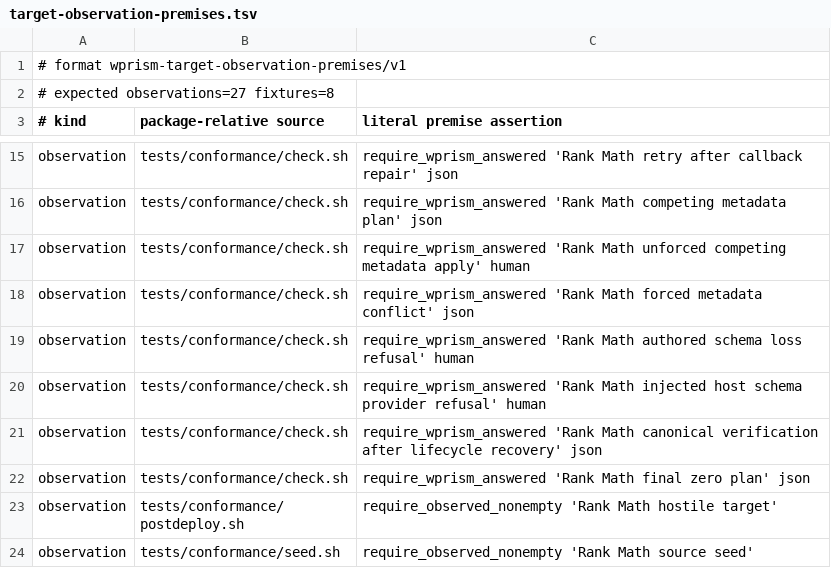
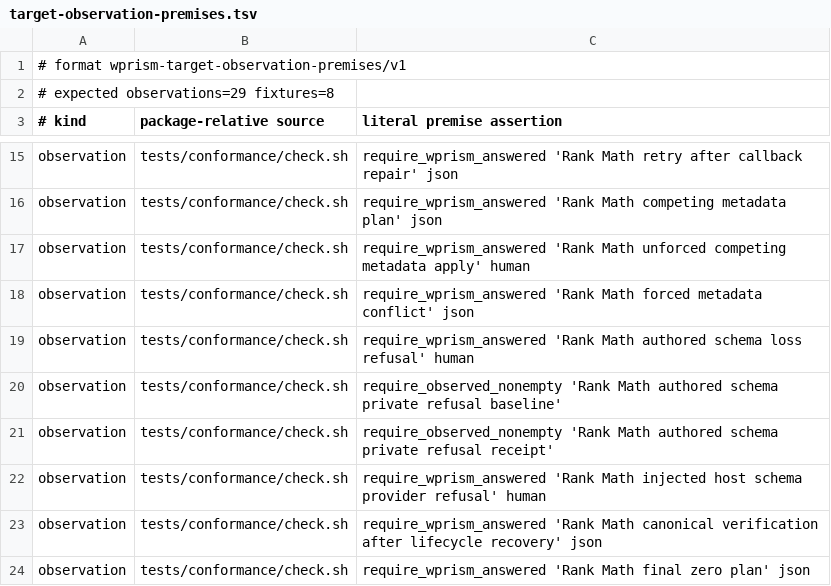
Before and after one commit to samrat-shamim/wprism, a TSV file: adapter-packages/rank-math/evidence/target-observation-premises.tsv, drawn as a sheet; only a part is shown, gaps mark what is left out; the shorter side is filled out with more unchanged rows.

Commit message:
test(rank-math): prove private schema refusal

```diff
--- a/adapter-packages/rank-math/evidence/target-observation-premises.tsv
+++ b/adapter-packages/rank-math/evidence/target-observation-premises.tsv
@@ -1,3 +1,3 @@
 # format wprism-target-observation-premises/v1
-# expected observations=27 fixtures=8
+# expected observations=29 fixtures=8
 # kind	package-relative source	literal premise assertion
@@ -19,2 +19,4 @@ observation	tests/conformance/check.sh	require_wprism_answered 'Rank Math forced
 observation	tests/conformance/check.sh	require_wprism_answered 'Rank Math authored schema loss refusal' human
+observation	tests/conformance/check.sh	require_observed_nonempty 'Rank Math authored schema private refusal baseline'
+observation	tests/conformance/check.sh	require_observed_nonempty 'Rank Math authored schema private refusal receipt'
 observation	tests/conformance/check.sh	require_wprism_answered 'Rank Math injected host schema provider refusal' human
```
Also changed, not shown: 6 other files.
